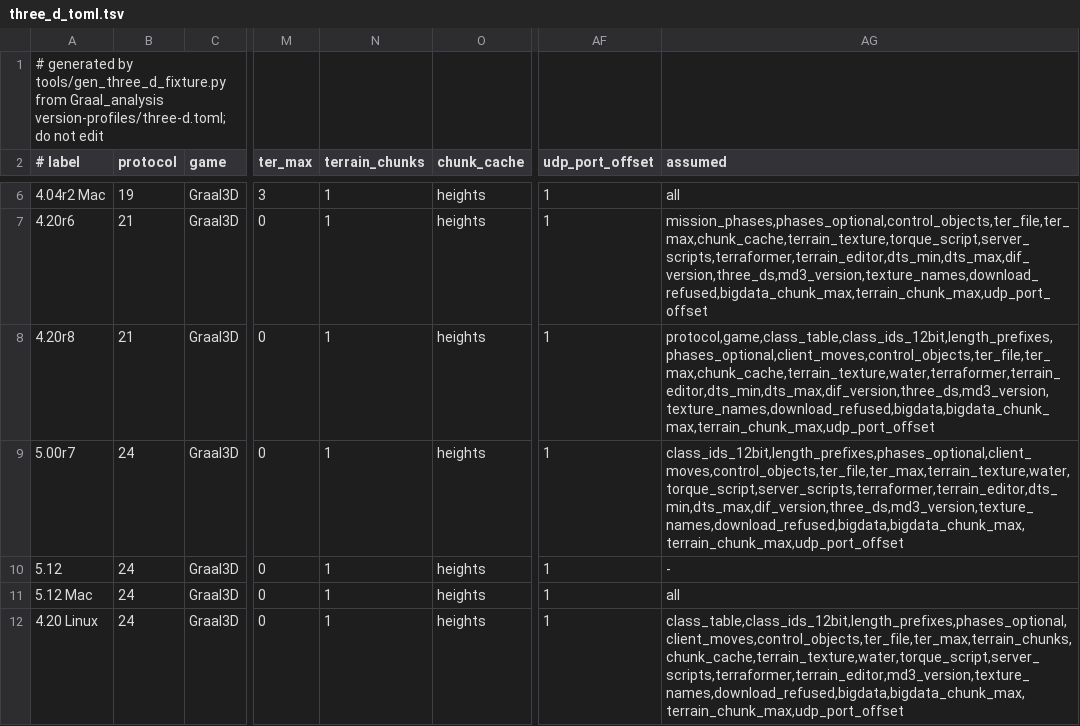
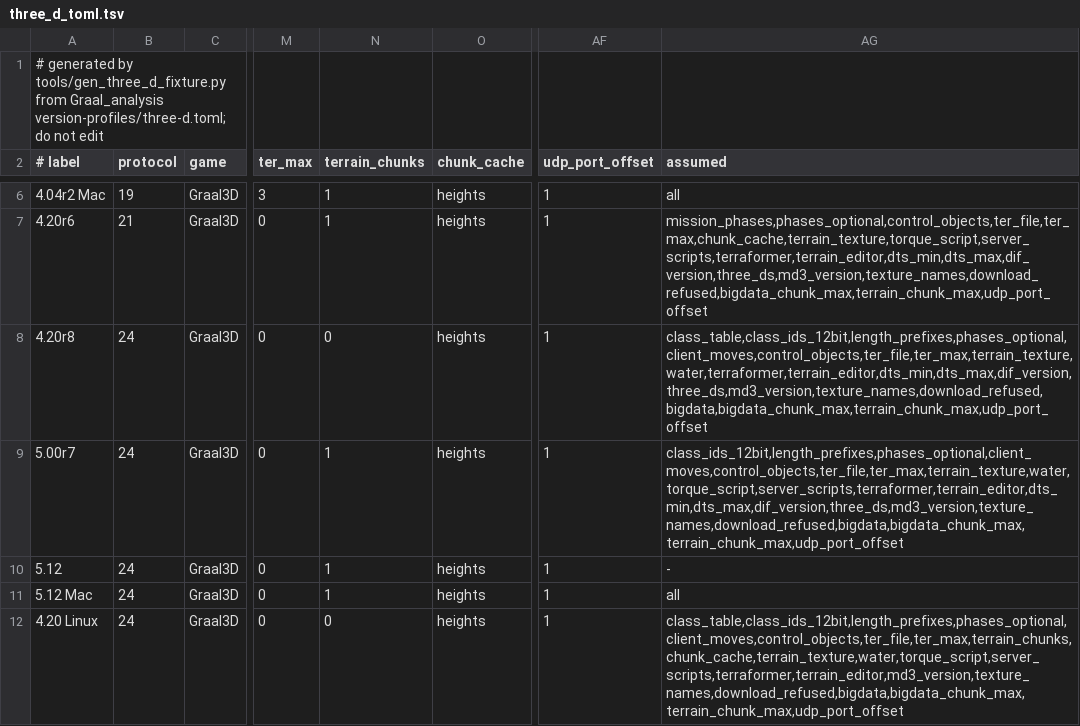
Before and after one commit to squirelworks/seihai-core, a TSV file: crates/seihai-core/src/protocol/three_d_toml.tsv, drawn as a sheet; only a part is shown, gaps mark what is left out; the diff names each change by its address in the sheet, - before the commit and + after, or states it on an @@ line.

```diff
--- a/crates/seihai-core/src/protocol/three_d_toml.tsv
+++ b/crates/seihai-core/src/protocol/three_d_toml.tsv
-B8 (protocol): 21
+B8 (protocol): 24
-N8 (terrain_chunks): 1
+N8 (terrain_chunks): 0
-AG8 (assumed): protocol,game,class_table,class_ids_12bit,length_prefixes,phases_optional,client_moves,control_objects,ter_file,ter_max,chunk_cache,terrain_texture,water,terraformer,terrain_editor,dts_min,dts_max,dif_version,three_ds,md3_version,texture_names,download_refused,bigdata,bigdata_chunk_max,terrain_chunk_max,udp_port_offset
+AG8 (assumed): class_table,class_ids_12bit,length_prefixes,phases_optional,client_moves,control_objects,ter_file,ter_max,terrain_texture,water,terraformer,terrain_editor,dts_min,dts_max,dif_version,three_ds,md3_version,texture_names,download_refused,bigdata,bigdata_chunk_max,terrain_chunk_max,udp_port_offset
-N12 (terrain_chunks): 1
+N12 (terrain_chunks): 0
```
Also changed, not shown: documentation/version-chain.tsv, 3 other files.
